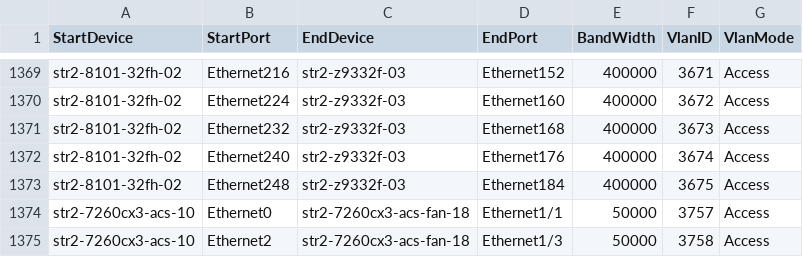
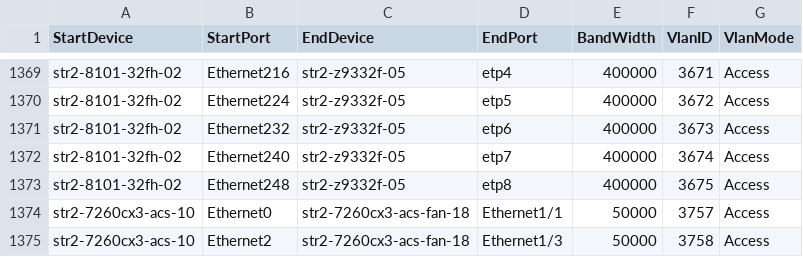
Before and after one commit to sonic-net/sonic-mgmt, a CSV file: ansible/files/sonic_str2_links.csv, drawn as a sheet; only a part is shown, gaps mark what is left out; the diff covers the shown part only; the diff names each change by its address in the sheet, - before the commit and + after, or states it on an @@ line.

Commit message:
Merged PR 1491: Fix the str2-8101-32fh-02 device link inconsistent issue
Fix the str2-8101-32fh-02 device link inconsistent issue

Signed-off-by: Kevin Wang <shengkaiwang@microsoft.com>

```diff
--- a/ansible/files/sonic_str2_links.csv
+++ b/ansible/files/sonic_str2_links.csv
-C1369:C1373 (EndDevice): str2-z9332f-03
+C1369:C1373 (EndDevice): str2-z9332f-05
-D1369 (EndPort): Ethernet152
+D1369 (EndPort): etp4
-D1370 (EndPort): Ethernet160
+D1370 (EndPort): etp5
-D1371 (EndPort): Ethernet168
+D1371 (EndPort): etp6
-D1372 (EndPort): Ethernet176
+D1372 (EndPort): etp7
-D1373 (EndPort): Ethernet184
+D1373 (EndPort): etp8
```
Also changed, not shown: 38 edited cells elsewhere in this file, 1 other file.
